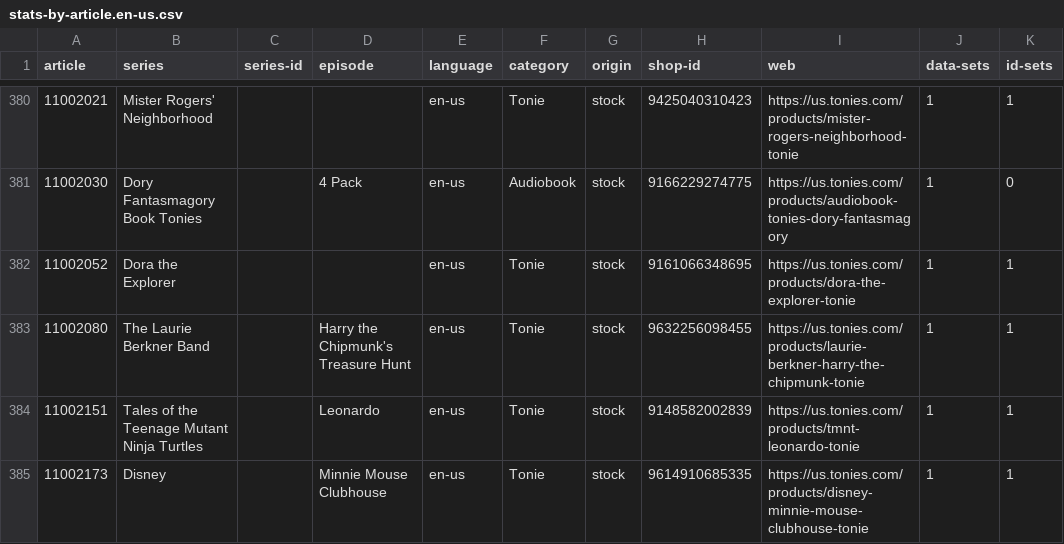
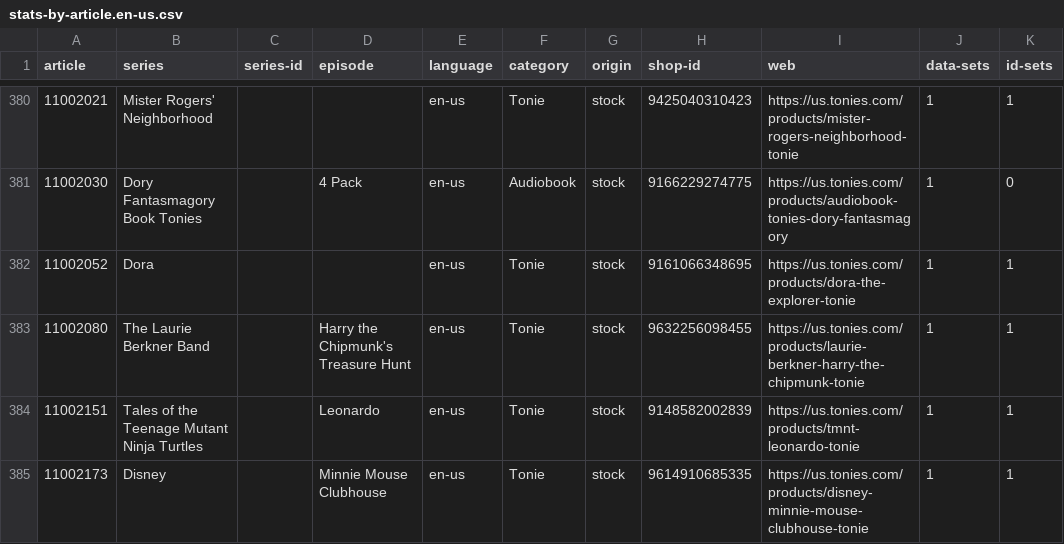
Before and after one commit to toniebox-reverse-engineering/tonies-json, a CSV file: stats/stats-by-article.en-us.csv, drawn as a sheet; only a part is shown, gaps mark what is left out; the diff names each change by its address in the sheet, - before the commit and + after, or states it on an @@ line.

```diff
--- a/stats/stats-by-article.en-us.csv
+++ b/stats/stats-by-article.en-us.csv
-B382 (series): Dora the Explorer
+B382 (series): Dora
```
Also changed, not shown: stats/stats-by-article.es-us.csv, stats/stats-noconfidence-stock-by-article.csv, 5 other files.
